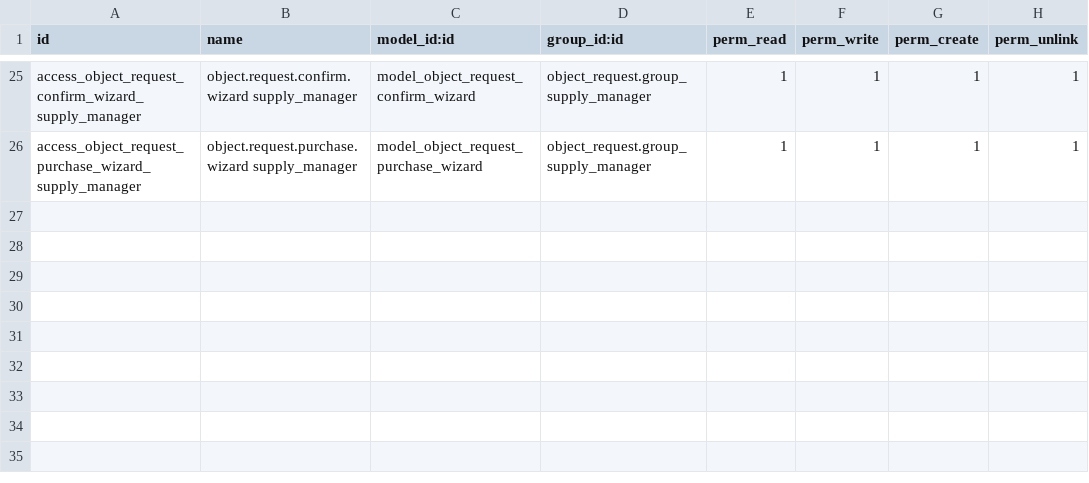
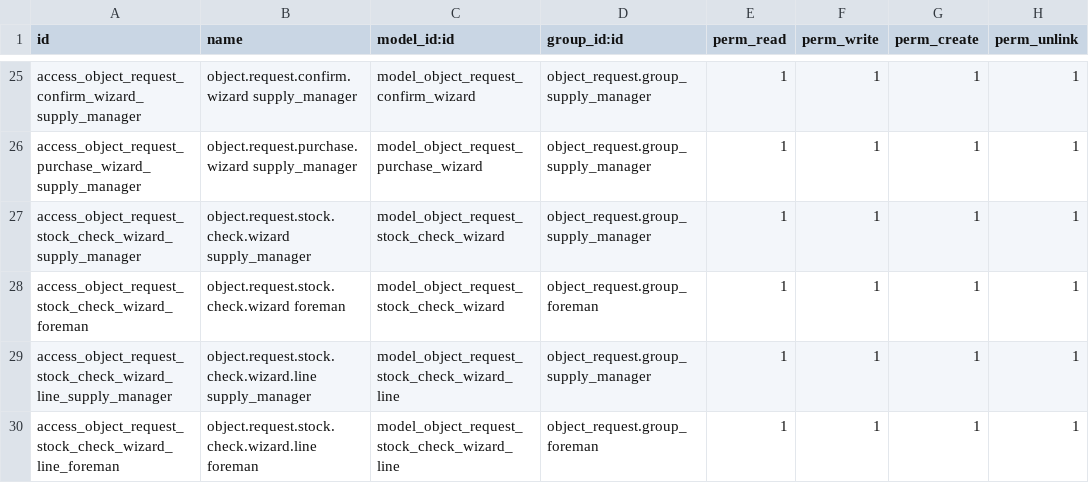
Before and after one commit to Sergtsk45/sklad, a CSV file: custom_addons/object_request/security/ir.model.access.csv, drawn as a sheet; only a part is shown, gaps mark what is left out; the diff names each change by its address in the sheet, - before the commit and + after, or states it on an @@ line.

```diff
--- a/custom_addons/object_request/security/ir.model.access.csv
+++ b/custom_addons/object_request/security/ir.model.access.csv
+row 27: access_object_request_stock_check_wizard_supply_manager | object.request.stock.check.wizard supply_manager | model_object_request_stock_check_wizard | object_request.group_supply_manager | 1 | 1 | 1 | 1
+row 28: access_object_request_stock_check_wizard_foreman | object.request.stock.check.wizard foreman | model_object_request_stock_check_wizard | object_request.group_foreman | 1 | 1 | 1 | 1
+row 29: access_object_request_stock_check_wizard_line_supply_manager | object.request.stock.check.wizard.line supply_manager | model_object_request_stock_check_wizard_line | object_request.group_supply_manager | 1 | 1 | 1 | 1
+row 30: access_object_request_stock_check_wizard_line_foreman | object.request.stock.check.wizard.line foreman | model_object_request_stock_check_wizard_line | object_request.group_foreman | 1 | 1 | 1 | 1
```
Also changed, not shown: 17 other files.
